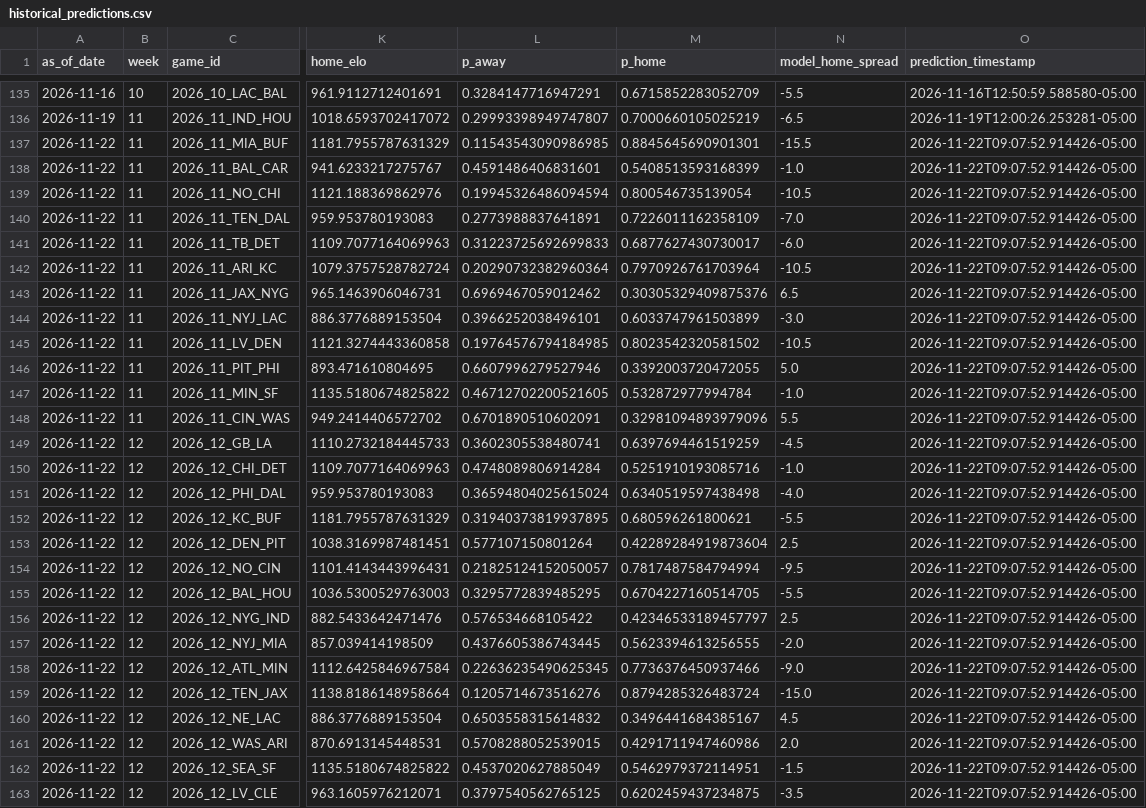
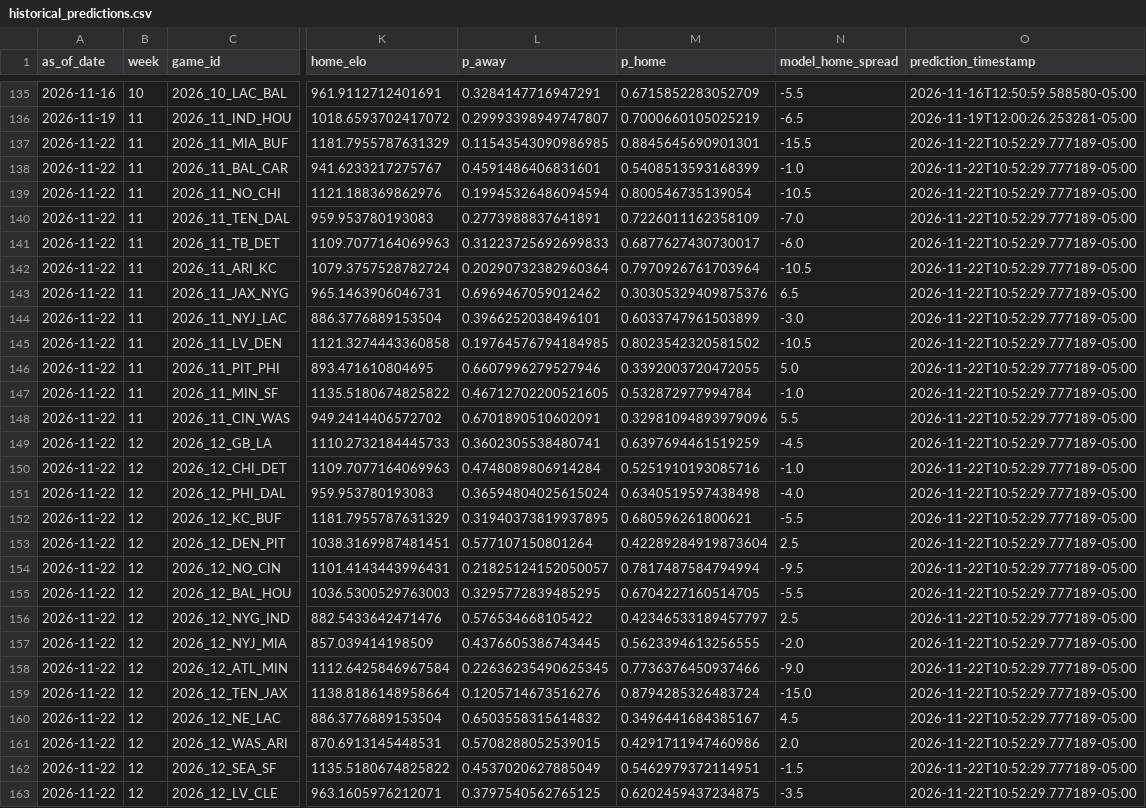
Before and after one commit to schwill2018/nfl_elo_project, a CSV file: historical_predictions.csv, drawn as a sheet; only a part is shown, gaps mark what is left out; the diff covers the shown part only; the diff names each change by its address in the sheet, - before the commit and + after, or states it on an @@ line.

```diff
--- a/historical_predictions.csv
+++ b/historical_predictions.csv
-O137:O163 (prediction_timestamp): 2026-11-22T09:07:52.914426-05:00
+O137:O163 (prediction_timestamp): 2026-11-22T10:52:29.777189-05:00
```
Also changed, not shown: 94 edited cells elsewhere in this file.
